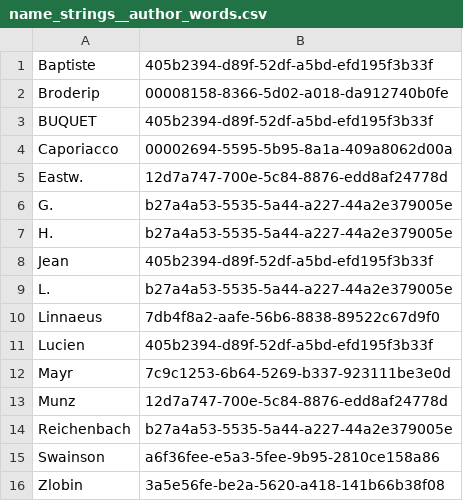
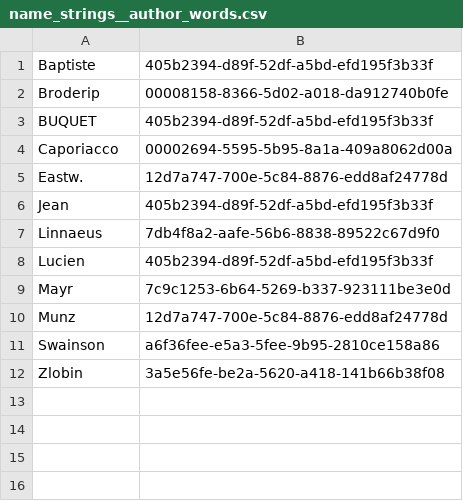
Before and after one commit to GlobalNamesArchitecture/gnresolver, a CSV file: db-migration/db/seed/test_api/GnresolverMicroserviceIntegrationSpec/name_strings__author_words.csv, drawn as a sheet; the diff names each change by its address in the sheet, - before the commit and + after, or states it on an @@ line.

```diff
--- a/db-migration/db/seed/test_api/GnresolverMicroserviceIntegrationSpec/name_strings__author_words.csv
+++ b/db-migration/db/seed/test_api/GnresolverMicroserviceIntegrationSpec/name_strings__author_words.csv
-row 6: G. | b27a4a53-5535-5a44-a227-44a2e379005e
-row 7: H. | b27a4a53-5535-5a44-a227-44a2e379005e
-row 9: L. | b27a4a53-5535-5a44-a227-44a2e379005e
-row 14: Reichenbach | b27a4a53-5535-5a44-a227-44a2e379005e
```
Also changed, not shown: db-migration/db/seed/test_api/GnresolverMicroserviceIntegrationSpec/name_string_indices.csv, db-migration/db/seed/test_api/GnresolverMicroserviceIntegrationSpec/name_strings.csv, 7 other files.
